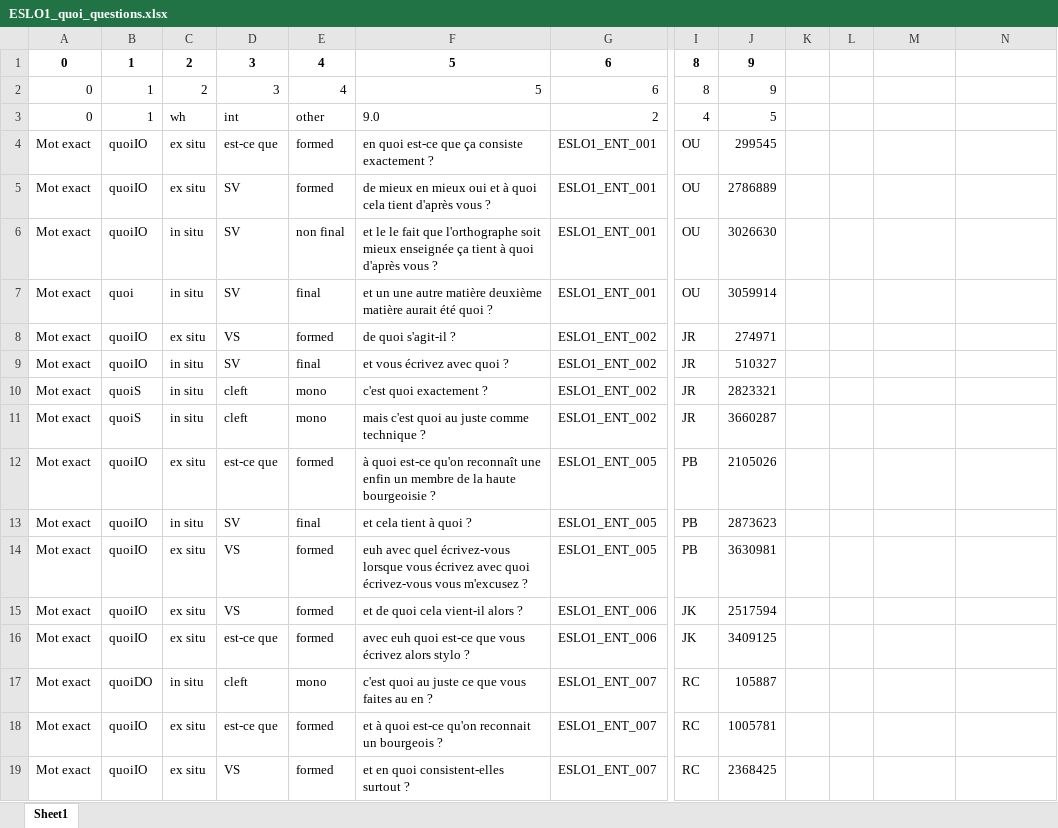
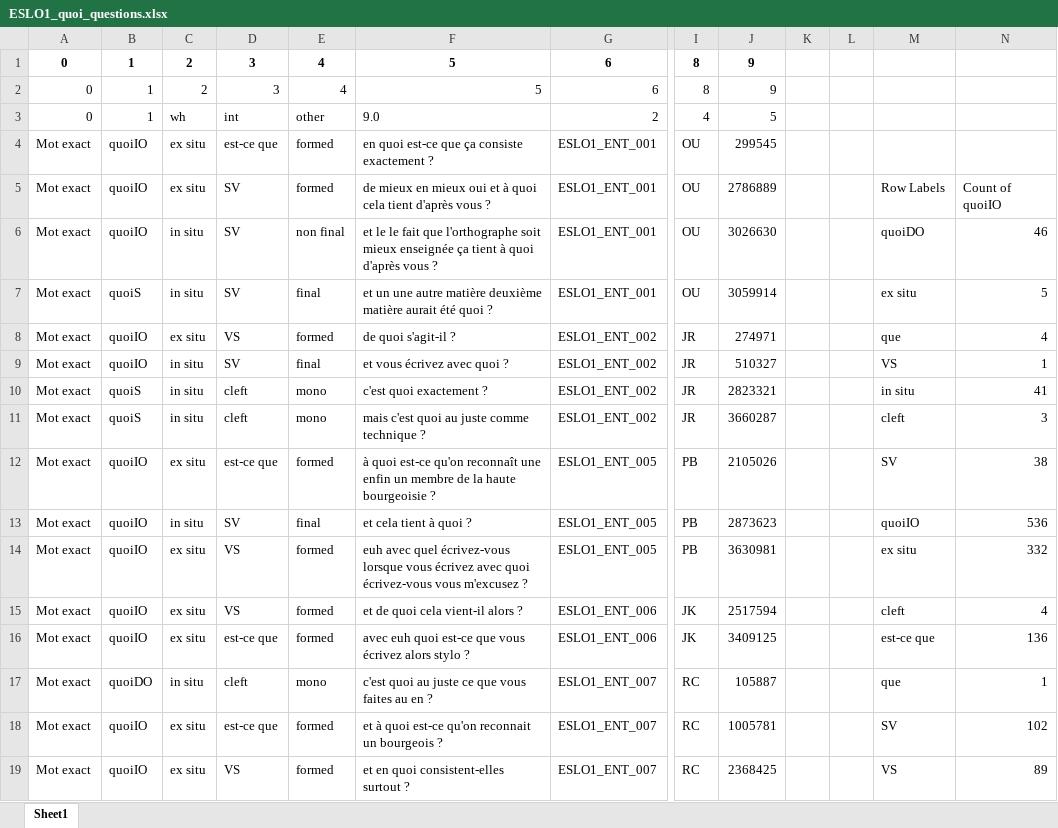
Before and after one commit to CaterinaBi/parameters-corpus-work, an Excel workbook: data/ESLO/all_selected_data/ESLO1_quoi_questions.xlsx, sheet Sheet1, drawn as a sheet; only a part is shown, gaps mark what is left out; values as stored, in another font and other column widths than the file's, no borders; charts and pictures not drawn; the diff covers the shown part only; the diff names each change by its address in the sheet, - before the commit and + after, or states it on an @@ line.

Commit message:
Adds eslo 1 data for quoi

```diff
--- a/data/ESLO/all_selected_data/ESLO1_quoi_questions.xlsx (sheet Sheet1)
+++ b/data/ESLO/all_selected_data/ESLO1_quoi_questions.xlsx (sheet Sheet1)
-M5: (empty)
+M5: Row Labels
-N5: (empty)
+N5: Count of quoiIO
-M6: (empty)
+M6: quoiDO
-N6: (empty)
+N6: 46
-B7: quoi
+B7: quoiS
-M7: (empty)
+M7: ex situ
-N7: (empty)
+N7: 5
-M8: (empty)
+M8: que
-N8: (empty)
+N8: 4
-M9: (empty)
+M9: VS
-N9: (empty)
+N9: 1
-M10: (empty)
+M10: in situ
-N10: (empty)
+N10: 41
-M11: (empty)
+M11: cleft
-N11: (empty)
+N11: 3
-M12: (empty)
+M12: SV
-N12: (empty)
+N12: 38
-M13: (empty)
+M13: quoiIO
-N13: (empty)
+N13: 536
-M14: (empty)
+M14: ex situ
-N14: (empty)
+N14: 332
-M15: (empty)
+M15: cleft
-N15: (empty)
+N15: 4
-M16: (empty)
+M16: est-ce que
-N16: (empty)
+N16: 136
-M17: (empty)
+M17: que
-N17: (empty)
+N17: 1
-M18: (empty)
+M18: SV
-N18: (empty)
+N18: 102
-M19: (empty)
+M19: VS
-N19: (empty)
+N19: 89
```
Also changed, not shown: 9 removed rows and 79 edited cells elsewhere in this sheet, charts or pictures, data/ESLO/ESLO1_quoi_questions.xlsx, data/ESLO/ESLO2_quoi_questions.xlsx, 8 other files.
